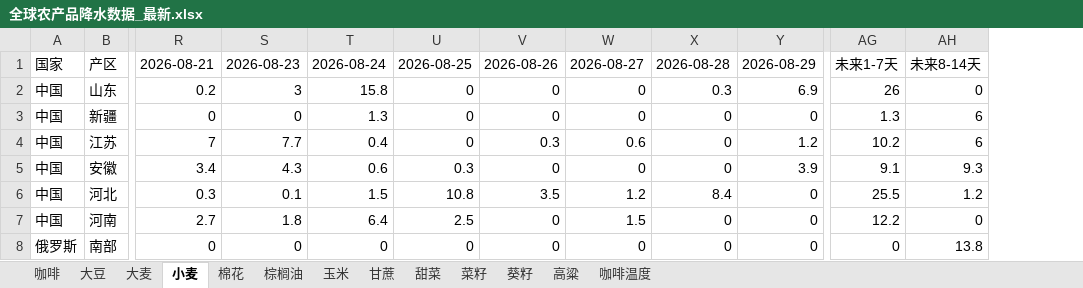
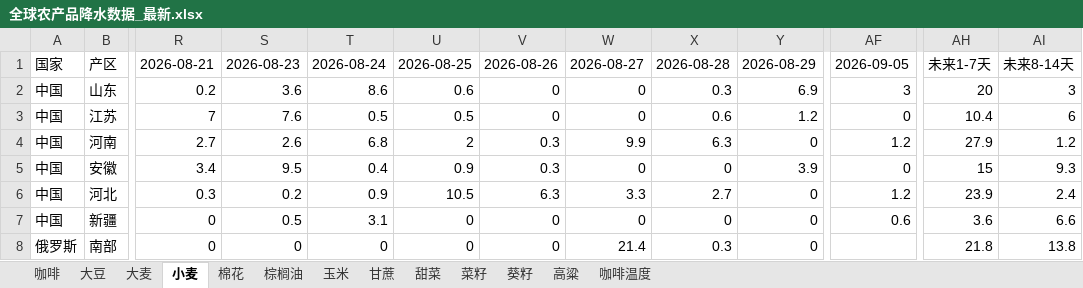
Before and after one commit to 2368846312-oss/ag-weather, an Excel workbook: 全球农产品降水数据_最新.xlsx, sheet 小麦, drawn as a sheet; only a part is shown, gaps mark what is left out; values as stored, in another font and other column widths than the file's, no cell formats; removed rows and columns are numbered as before the commit, all else as after; rows hold the shown columns only; the diff covers the shown part only; the diff names each change by its address in the sheet, - before the commit and + after, or states it on an @@ line.

```diff
--- a/全球农产品降水数据_最新.xlsx (sheet 小麦)
+++ b/全球农产品降水数据_最新.xlsx (sheet 小麦)
+column AF, rows 1-3: 2026-09-05 | 3 | 0; rows 5-6: 0 | 1.2
-column AG, rows 1-2: 未来1-7天 | 26; rows 4-6: 10.2 | 9.1 | 25.5; row 8: 0
+column AH, rows 1-3: 未来1-7天 | 20 | 10.4; rows 5-6: 15 | 23.9; row 8: 21.8
-S2: 3
+S2: 3.6
-T2: 15.8
+T2: 8.6
-U2: 0
+U2: 0.6
-AI2: 0
+AI2: 3
-row 3: 中国 | 新疆 | 0 | 0 | 1.3 | 0 | 0 | 0 | 0 | 0 | 1.3 | 6
-S3: 7.7
+S3: 7.6
-T3: 0.4
+T3: 0.5
-U3: 0
+U3: 0.5
-V3: 0.3
+V3: 0
-W3: 0.6
+W3: 0
-X3: 0
+X3: 0.6
+row 4: 中国 | 河南 | 2.7 | 2.6 | 6.8 | 2 | 0.3 | 9.9 | 6.3 | 0 | 1.2 | 27.9 | 1.2
-S5: 4.3
+S5: 9.5
-T5: 0.6
+T5: 0.4
-U5: 0.3
+U5: 0.9
-V5: 0
+V5: 0.3
-S6: 0.1
+S6: 0.2
-T6: 1.5
+T6: 0.9
-U6: 10.8
+U6: 10.5
-V6: 3.5
+V6: 6.3
-W6: 1.2
+W6: 3.3
-X6: 8.4
+X6: 2.7
-AI6: 1.2
+AI6: 2.4
-row 7: 中国 | 河南 | 2.7 | 1.8 | 6.4 | 2.5 | 0 | 1.5 | 0 | 0 | 12.2 | 0
+row 7: 中国 | 新疆 | 0 | 0.5 | 3.1 | 0 | 0 | 0 | 0 | 0 | 0.6 | 3.6 | 6.6
-W8: 0
+W8: 21.4
-X8: 0
+X8: 0.3
```
Also changed, not shown: 4 added rows, 4 removed rows, 2 moved rows and 95 edited cells elsewhere in this sheet, sheet 玉米, sheet 大豆, sheet 咖啡温度, sheet 菜籽, sheet 大麦, sheet 甘蔗, 6 more sheets, cell formats, VHI_Data/VHI_最近6周汇总.xlsx.
